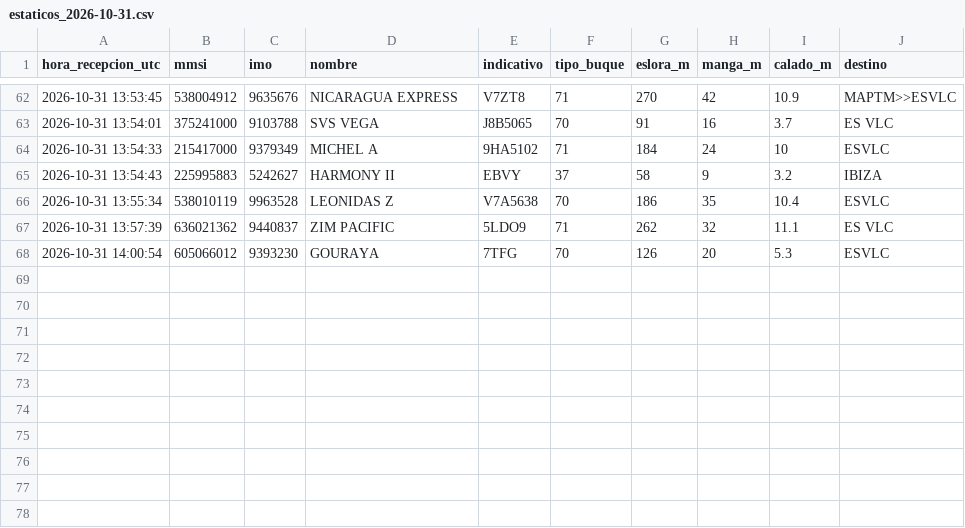
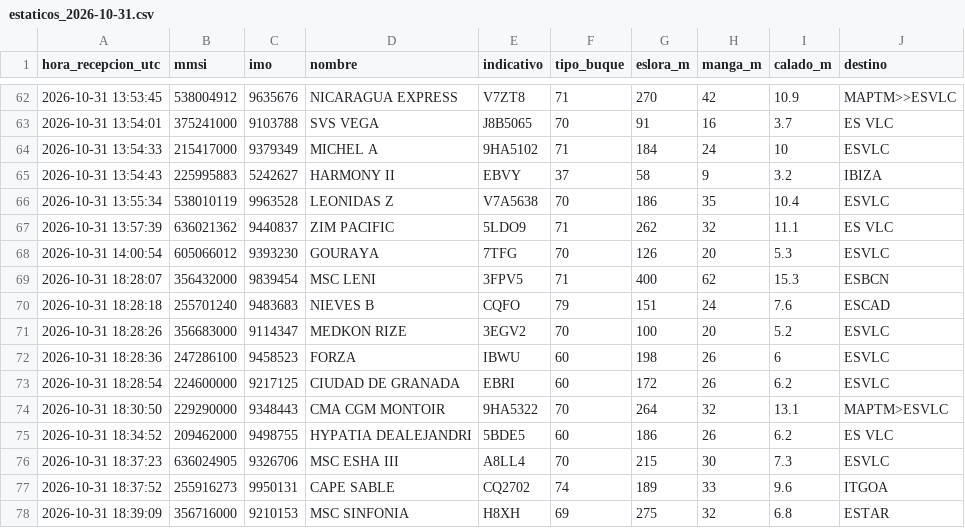
Before and after one commit to prepuccio67/ais-valencia-tfg, a CSV file: datos/estaticos_2026-10-31.csv, drawn as a sheet; only a part is shown, gaps mark what is left out.

```diff
--- a/datos/estaticos_2026-10-31.csv
+++ b/datos/estaticos_2026-10-31.csv
@@ -68 +68,11 @@ hora_recepcion_utc,mmsi,imo,nombre,indicativo,tipo_buque,eslora_m,manga_m,calado
 2026-10-31 14:00:54,605066012,9393230,GOURAYA,7TFG,70,126,20,5.3,ESVLC
+2026-10-31 18:28:07,356432000,9839454,MSC LENI,3FPV5,71,400,62,15.3,ESBCN
+2026-10-31 18:28:18,255701240,9483683,NIEVES B,CQFO,79,151,24,7.6,ESCAD
+2026-10-31 18:28:26,356683000,9114347,MEDKON RIZE,3EGV2,70,100,20,5.2,ESVLC
+2026-10-31 18:28:36,247286100,9458523,FORZA,IBWU,60,198,26,6,ESVLC
+2026-10-31 18:28:54,224600000,9217125,CIUDAD DE GRANADA,EBRI,60,172,26,6.2,ESVLC
+2026-10-31 18:30:50,229290000,9348443,CMA CGM MONTOIR,9HA5322,70,264,32,13.1,MAPTM>ESVLC
+2026-10-31 18:34:52,209462000,9498755,HYPATIA DEALEJANDRI,5BDE5,60,186,26,6.2,ES VLC
+2026-10-31 18:37:23,636024905,9326706,MSC ESHA III,A8LL4,70,215,30,7.3,ESVLC
+2026-10-31 18:37:52,255916273,9950131,CAPE SABLE,CQ2702,74,189,33,9.6,ITGOA
+2026-10-31 18:39:09,356716000,9210153,MSC SINFONIA,H8XH,69,275,32,6.8,ESTAR
```
Also changed, not shown: salidas/cobertura.csv, salidas/escalas.csv, 3 other files.
